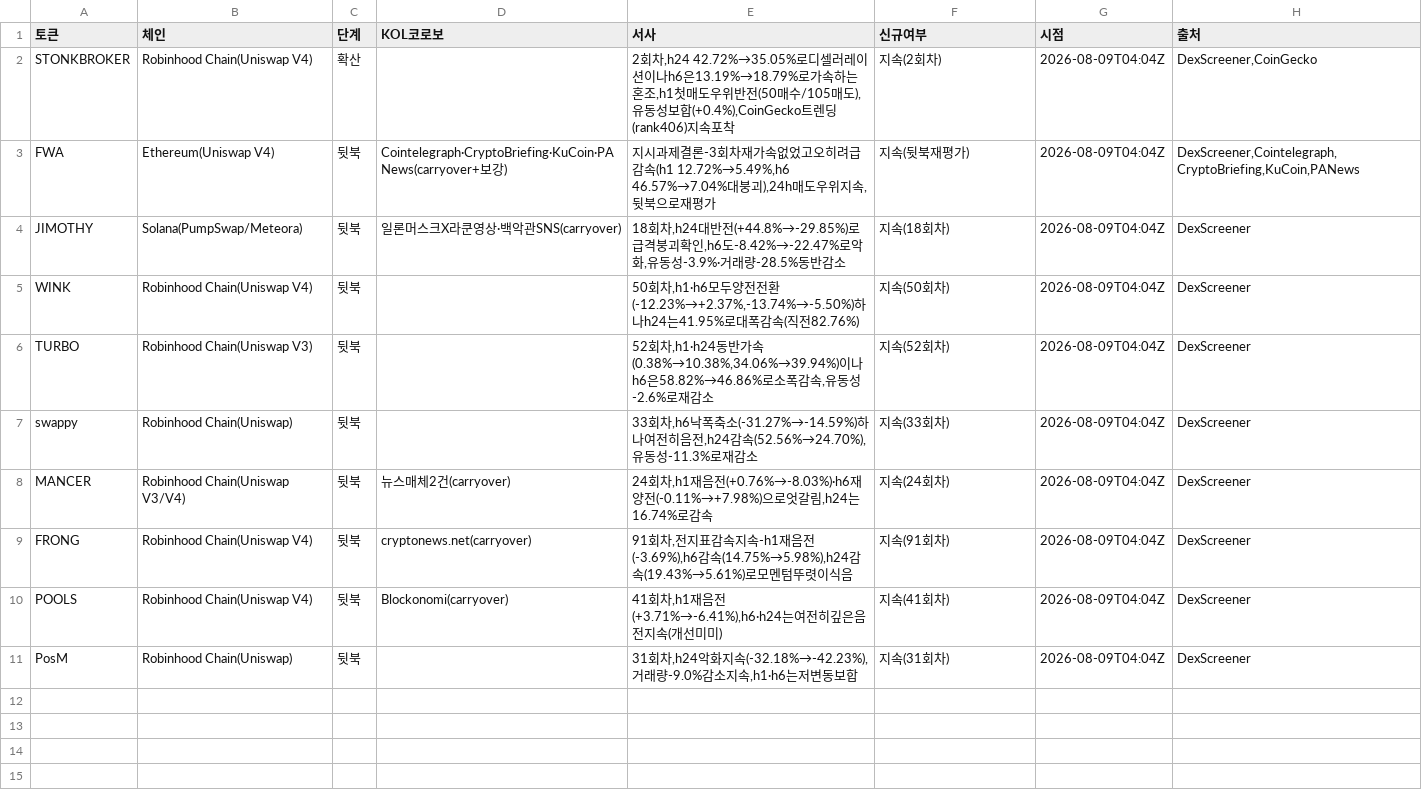
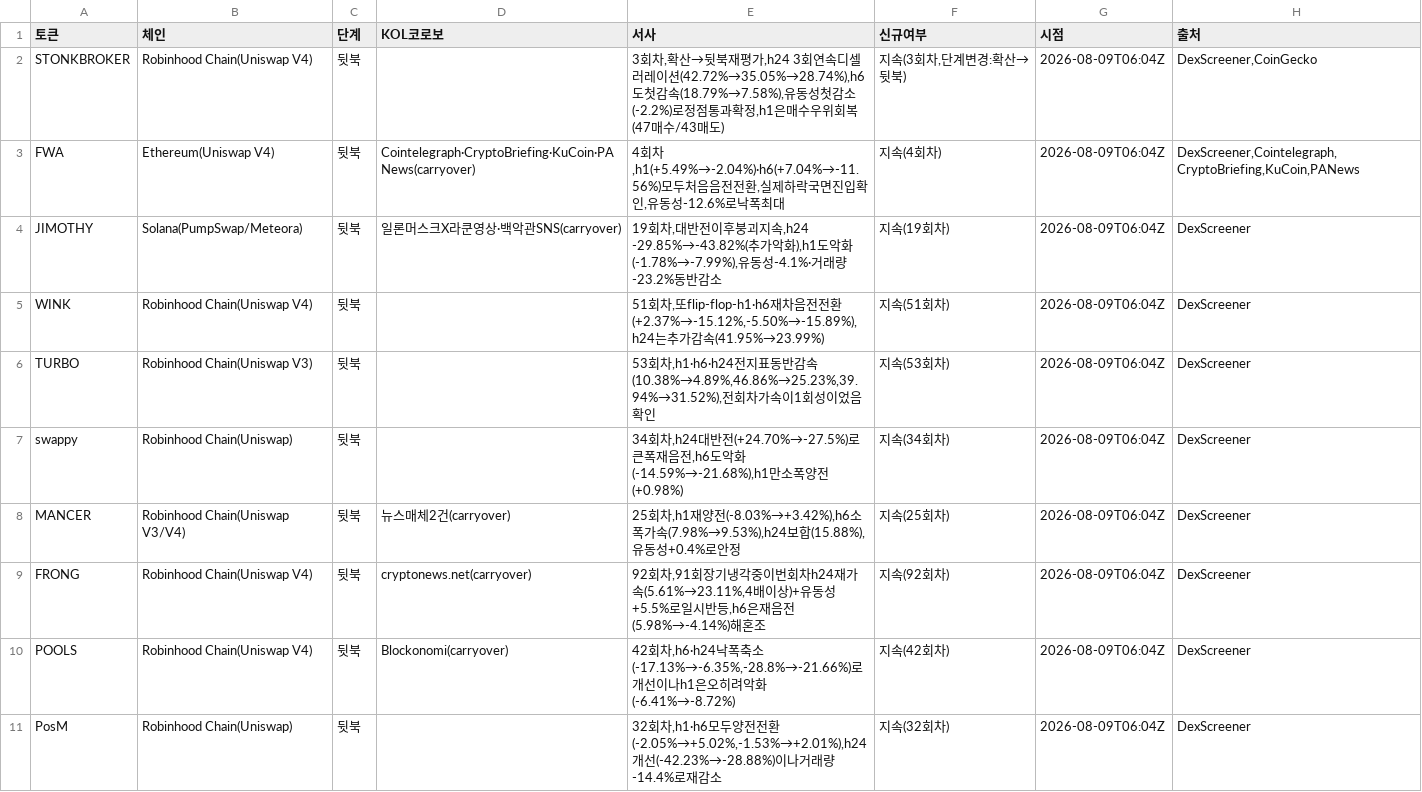
Before and after one commit to HoinKwak/study, a CSV file: research/kol/watch.csv, drawn as a sheet.

```diff
--- a/research/kol/watch.csv
+++ b/research/kol/watch.csv
@@ -1,11 +1,11 @@
 토큰,체인,단계,KOL코로보,서사,신규여부,시점,출처
-STONKBROKER,"Robinhood Chain(Uniswap V4)",확산,"","2회차,h24 42.72%→35.05%로디셀러레이션이나h6은13.19%→18.79%로가속하는혼조,h1첫매도우위반전(50매수/105매도),유동성보합(+0.4%),CoinGecko트렌딩(rank406)지속포착","지속(2회차)",2026-08-09T04:04Z,"DexScreener,CoinGecko"
-FWA,"Ethereum(Uniswap V4)",뒷북,"Cointelegraph·CryptoBriefing·KuCoin·PANews(carryover+보강)","지시과제결론-3회차재가속없었고오히려급감속(h1 12.72%→5.49%,h6 46.57%→7.04%대붕괴),24h매도우위지속,뒷북으로재평가","지속(뒷북재평가)",2026-08-09T04:04Z,"DexScreener,Cointelegraph,CryptoBriefing,KuCoin,PANews"
-JIMOTHY,"Solana(PumpSwap/Meteora)",뒷북,"일론머스크X라쿤영상·백악관SNS(carryover)","18회차,h24대반전(+44.8%→-29.85%)로급격붕괴확인,h6도-8.42%→-22.47%로악화,유동성-3.9%·거래량-28.5%동반감소","지속(18회차)",2026-08-09T04:04Z,"DexScreener"
-WINK,"Robinhood Chain(Uniswap V4)",뒷북,"","50회차,h1·h6모두양전전환(-12.23%→+2.37%,-13.74%→-5.50%)하나h24는41.95%로대폭감속(직전82.76%)","지속(50회차)",2026-08-09T04:04Z,"DexScreener"
-TURBO,"Robinhood Chain(Uniswap V3)",뒷북,"","52회차,h1·h24동반가속(0.38%→10.38%,34.06%→39.94%)이나h6은58.82%→46.86%로소폭감속,유동성-2.6%로재감소","지속(52회차)",2026-08-09T04:04Z,"DexScreener"
-swappy,"Robinhood Chain(Uniswap)",뒷북,"","33회차,h6낙폭축소(-31.27%→-14.59%)하나여전히음전,h24감속(52.56%→24.70%),유동성-11.3%로재감소","지속(33회차)",2026-08-09T04:04Z,"DexScreener"
-MANCER,"Robinhood Chain(Uniswap V3/V4)",뒷북,"뉴스매체2건(carryover)","24회차,h1재음전(+0.76%→-8.03%)·h6재양전(-0.11%→+7.98%)으로엇갈림,h24는16.74%로감속","지속(24회차)",2026-08-09T04:04Z,"DexScreener"
-FRONG,"Robinhood Chain(Uniswap V4)",뒷북,"cryptonews.net(carryover)","91회차,전지표감속지속-h1재음전(-3.69%),h6감속(14.75%→5.98%),h24감속(19.43%→5.61%)로모멘텀뚜렷이식음","지속(91회차)",2026-08-09T04:04Z,"DexScreener"
-POOLS,"Robinhood Chain(Uniswap V4)",뒷북,"Blockonomi(carryover)","41회차,h1재음전(+3.71%→-6.41%),h6·h24는여전히깊은음전지속(개선미미)","지속(41회차)",2026-08-09T04:04Z,"DexScreener"
-PosM,"Robinhood Chain(Uniswap)",뒷북,"","31회차,h24악화지속(-32.18%→-42.23%),거래량-9.0%감소지속,h1·h6는저변동보합","지속(31회차)",2026-08-09T04:04Z,"DexScreener"
+STONKBROKER,"Robinhood Chain(Uniswap V4)",뒷북,"","3회차,확산→뒷북재평가,h24 3회연속디셀러레이션(42.72%→35.05%→28.74%),h6도첫감속(18.79%→7.58%),유동성첫감소(-2.2%)로정점통과확정,h1은매수우위회복(47매수/43매도)","지속(3회차,단계변경:확산→뒷북)",2026-08-09T06:04Z,"DexScreener,CoinGecko"
+FWA,"Ethereum(Uniswap V4)",뒷북,"Cointelegraph·CryptoBriefing·KuCoin·PANews(carryover)","4회차,h1(+5.49%→-2.04%)·h6(+7.04%→-11.56%)모두처음음전전환,실제하락국면진입확인,유동성-12.6%로낙폭최대","지속(4회차)",2026-08-09T06:04Z,"DexScreener,Cointelegraph,CryptoBriefing,KuCoin,PANews"
+JIMOTHY,"Solana(PumpSwap/Meteora)",뒷북,"일론머스크X라쿤영상·백악관SNS(carryover)","19회차,대반전이후붕괴지속,h24 -29.85%→-43.82%(추가악화),h1도악화(-1.78%→-7.99%),유동성-4.1%·거래량-23.2%동반감소","지속(19회차)",2026-08-09T06:04Z,"DexScreener"
+WINK,"Robinhood Chain(Uniswap V4)",뒷북,"","51회차,또flip-flop-h1·h6재차음전전환(+2.37%→-15.12%,-5.50%→-15.89%),h24는추가감속(41.95%→23.99%)","지속(51회차)",2026-08-09T06:04Z,"DexScreener"
+TURBO,"Robinhood Chain(Uniswap V3)",뒷북,"","53회차,h1·h6·h24전지표동반감속(10.38%→4.89%,46.86%→25.23%,39.94%→31.52%),전회차가속이1회성이었음확인","지속(53회차)",2026-08-09T06:04Z,"DexScreener"
+swappy,"Robinhood Chain(Uniswap)",뒷북,"","34회차,h24대반전(+24.70%→-27.5%)로큰폭재음전,h6도악화(-14.59%→-21.68%),h1만소폭양전(+0.98%)","지속(34회차)",2026-08-09T06:04Z,"DexScreener"
+MANCER,"Robinhood Chain(Uniswap V3/V4)",뒷북,"뉴스매체2건(carryover)","25회차,h1재양전(-8.03%→+3.42%),h6소폭가속(7.98%→9.53%),h24보합(15.88%),유동성+0.4%로안정","지속(25회차)",2026-08-09T06:04Z,"DexScreener"
+FRONG,"Robinhood Chain(Uniswap V4)",뒷북,"cryptonews.net(carryover)","92회차,91회장기냉각중이번회차h24재가속(5.61%→23.11%,4배이상)+유동성+5.5%로일시반등,h6은재음전(5.98%→-4.14%)해혼조","지속(92회차)",2026-08-09T06:04Z,"DexScreener"
+POOLS,"Robinhood Chain(Uniswap V4)",뒷북,"Blockonomi(carryover)","42회차,h6·h24낙폭축소(-17.13%→-6.35%,-28.8%→-21.66%)로개선이나h1은오히려악화(-6.41%→-8.72%)","지속(42회차)",2026-08-09T06:04Z,"DexScreener"
+PosM,"Robinhood Chain(Uniswap)",뒷북,"","32회차,h1·h6모두양전전환(-2.05%→+5.02%,-1.53%→+2.01%),h24개선(-42.23%→-28.88%)이나거래량-14.4%로재감소","지속(32회차)",2026-08-09T06:04Z,"DexScreener"
```
Also changed, not shown: 2 other files.
